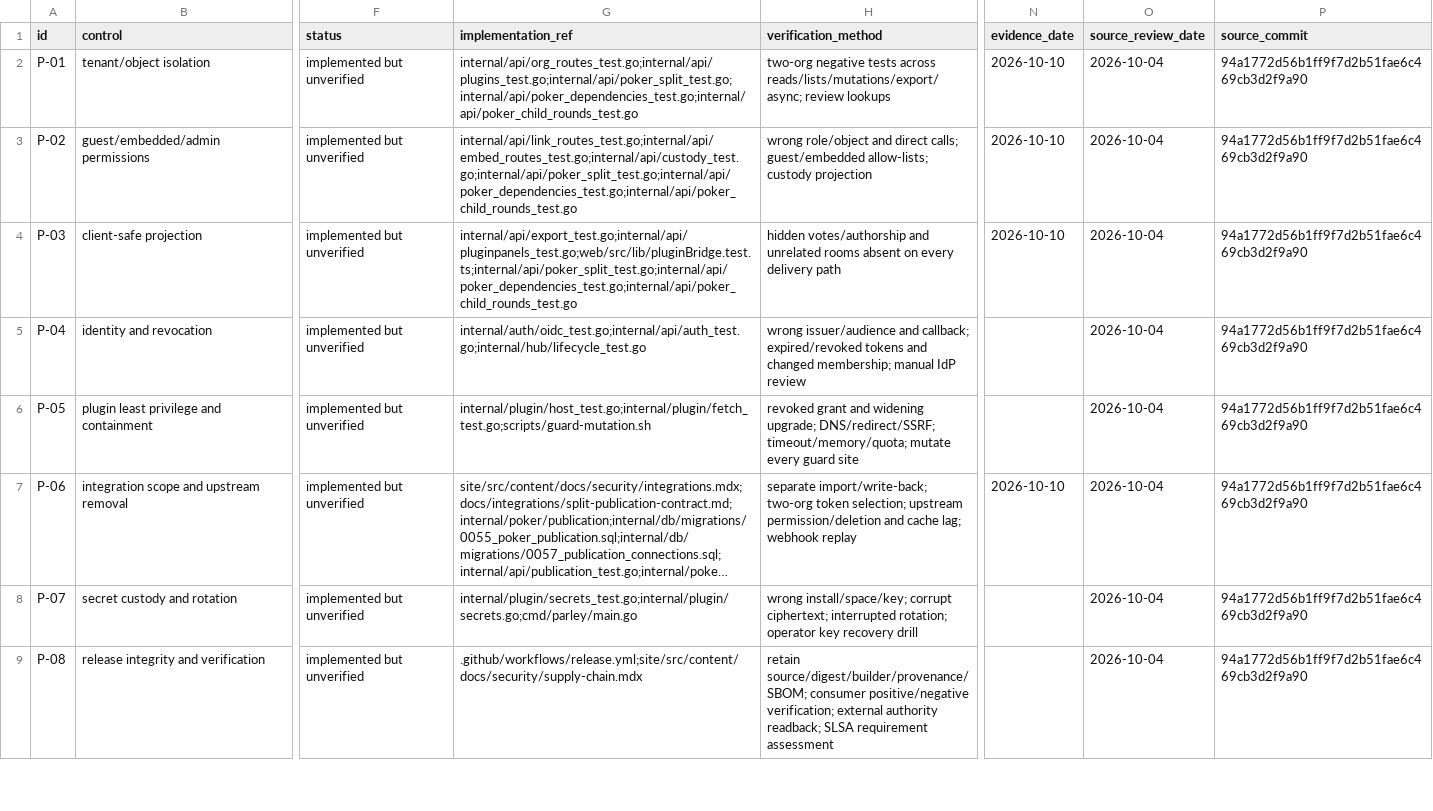
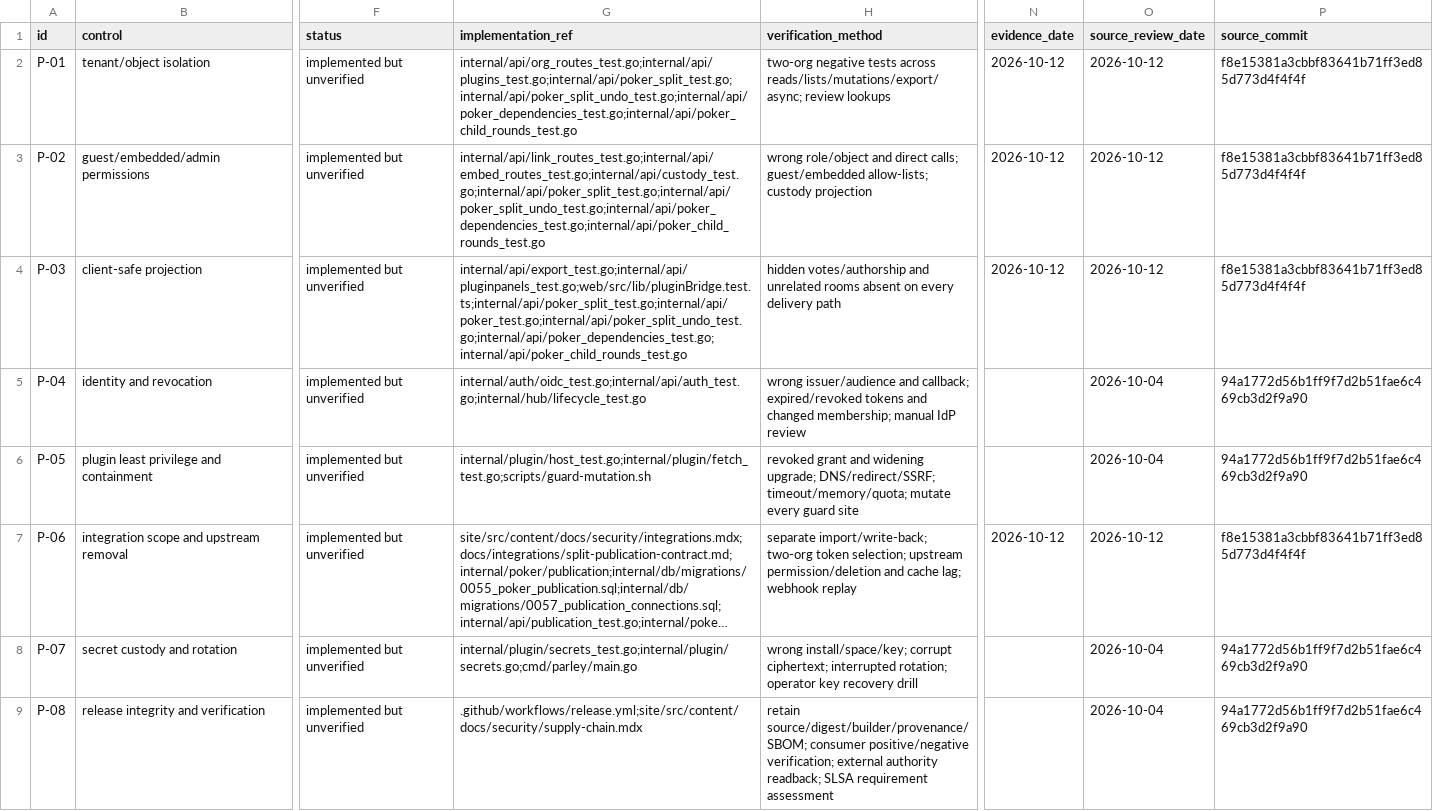
Before and after one commit to Lets-Parley/Parley, a CSV file: docs/security/control-register.csv, drawn as a sheet; only a part is shown, gaps mark what is left out; long unchanged cells end in …; the diff names each change by its address in the sheet, - before the commit and + after, or states it on an @@ line.

Commit message:
feat(poker): rebuild story splitting as the fan, with undo and ticket estimates
Splitting a ticket was a tree of forms that stayed on screen for every
round. It is now a fan: the ticket slims to a strip, typing a name deals a
story card under it, links between stories are drawn as arcs, and the split
commits as soon as there are two stories. Naming leftover scope is optional
and is recorded on the draft, so it survives a reload.

A committed split is estimated one story after another. The advance button
goes to the next unsettled story of the same split, and the fan folds to a
compact rail while a round is on the table. When the last story is settled
the facilitator chooses what the ticket gets: the total of its stories
(recorded as story-total), a round with the team, or no estimate.

A committed split can be undone. The stories return to drafts set aside
behind the ticket, kept estimates are marked for review, and the action is
refused once a story has been, or may have been, created in the tracker. A
send that was approved but never dispatched no longer blocks it.

Setting an estimate over a live hidden round, and removing the story on
the table, now end that round only after the facilitator confirms; the
discarded round's votes cannot resurface later. Discarded drafts no longer
count toward the ten-story cap.

Fixes found on the way: state built from a stale reveal could carry a new
round's hidden votes; split actions locked members before org_members and
could deadlock with an org revoke; a create the provider's own payload
rules reject was left unknown and blocked the split for good.

Migrations 0058 and 0059 add stories.drafts_parked, the story-total
provenance value and the answered-revision column for the ticket question.

Signed-off-by: Jeremy Corbello <j.corbello@striveworks.us>

```diff
--- a/docs/security/control-register.csv
+++ b/docs/security/control-register.csv
-G2 (implementation_ref): internal/api/org_routes_test.go;internal/api/plugins_test.go;internal/api/poker_split_test.go;internal/api/poker_dependencies_test.go;internal/api/poker_child_rounds_test.go
+G2 (implementation_ref): internal/api/org_routes_test.go;internal/api/plugins_test.go;internal/api/poker_split_test.go;internal/api/poker_split_undo_test.go;internal/api/poker_dependencies_test.go;internal/api/poker_child_rounds_test.go
-N2:N4 (evidence_date): 2026-10-10
+N2:N4 (evidence_date): 2026-10-12
-O2:O4 (source_review_date): 2026-10-04
+O2:O4 (source_review_date): 2026-10-12
-P2:P4 (source_commit): 94a1772d56b1ff9f7d2b51fae6c469cb3d2f9a90
+P2:P4 (source_commit): f8e15381a3cbbf83641b71ff3ed85d773d4f4f4f
-G3 (implementation_ref): internal/api/link_routes_test.go;internal/api/embed_routes_test.go;internal/api/custody_test.go;internal/api/poker_split_test.go;internal/api/poker_dependencies_test.go;internal/api/poker_child_rounds_test.go
+G3 (implementation_ref): internal/api/link_routes_test.go;internal/api/embed_routes_test.go;internal/api/custody_test.go;internal/api/poker_split_test.go;internal/api/poker_split_undo_test.go;internal/api/poker_dependencies_test.go;internal/api/poker_child_rounds_test.go
-G4 (implementation_ref): internal/api/export_test.go;internal/api/pluginpanels_test.go;web/src/lib/pluginBridge.test.ts;internal/api/poker_split_test.go;internal/api/poker_dependencies_test.go;internal/api/poker_child_rounds_test.go
+G4 (implementation_ref): internal/api/export_test.go;internal/api/pluginpanels_test.go;web/src/lib/pluginBridge.test.ts;internal/api/poker_split_test.go;internal/api/poker_test.go;internal/api/poker_split_undo_test.go;internal/api/poker_dependencies_test.go;internal/api/poker_child_rounds_test.go
-N7 (evidence_date): 2026-10-10
+N7 (evidence_date): 2026-10-12
-O7 (source_review_date): 2026-10-04
+O7 (source_review_date): 2026-10-12
-P7 (source_commit): 94a1772d56b1ff9f7d2b51fae6c469cb3d2f9a90
+P7 (source_commit): f8e15381a3cbbf83641b71ff3ed85d773d4f4f4f
```
Also changed, not shown: 54 other files.
